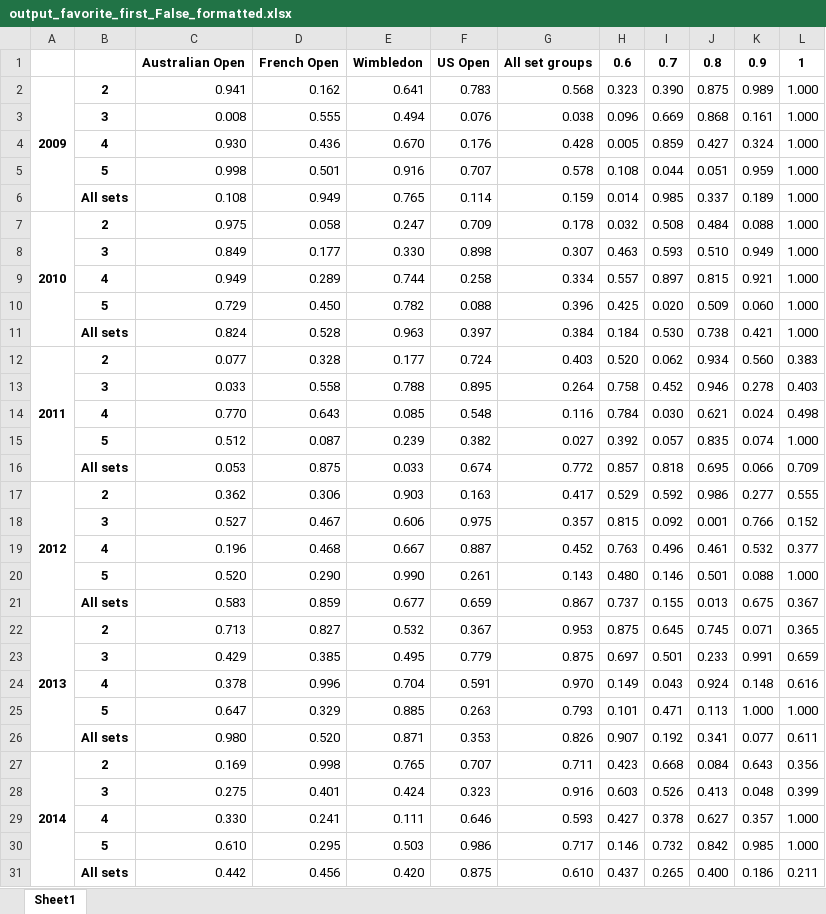
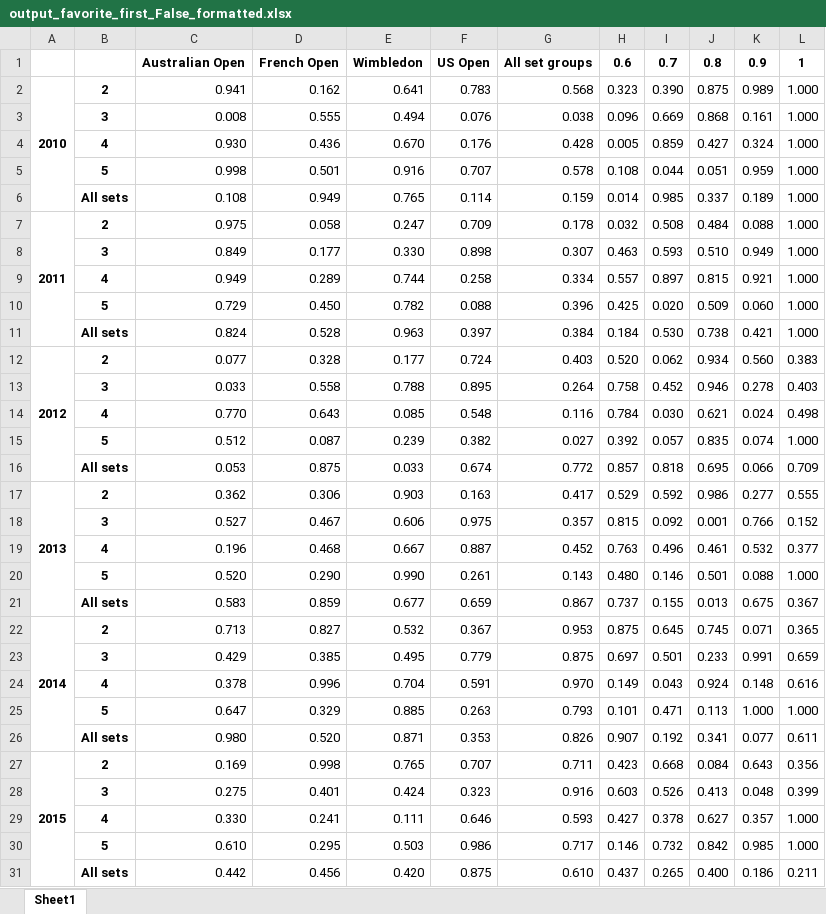
Before and after one commit to tomaskourim/mathsport2019, an Excel workbook: results/output_favorite_first_False_formatted.xlsx, sheet Sheet1, drawn as a sheet; only a part is shown; values as stored, in another font and other column widths than the file's, no borders; conditional formats not drawn; the diff covers the shown part only; the diff names each change by its address in the sheet, - before the commit and + after, or states it on an @@ line.

```diff
--- a/results/output_favorite_first_False_formatted.xlsx (sheet Sheet1)
+++ b/results/output_favorite_first_False_formatted.xlsx (sheet Sheet1)
-A2: 2009
+A2: 2010
-A7: 2010
+A7: 2011
-A12: 2011
+A12: 2012
-A17: 2012
+A17: 2013
-A22: 2013
+A22: 2014
-A27: 2014
+A27: 2015
```
Also changed, not shown: 3 edited cells elsewhere in this sheet, results/output_favorite_first_True_formatted.xlsx, 2 other files.
